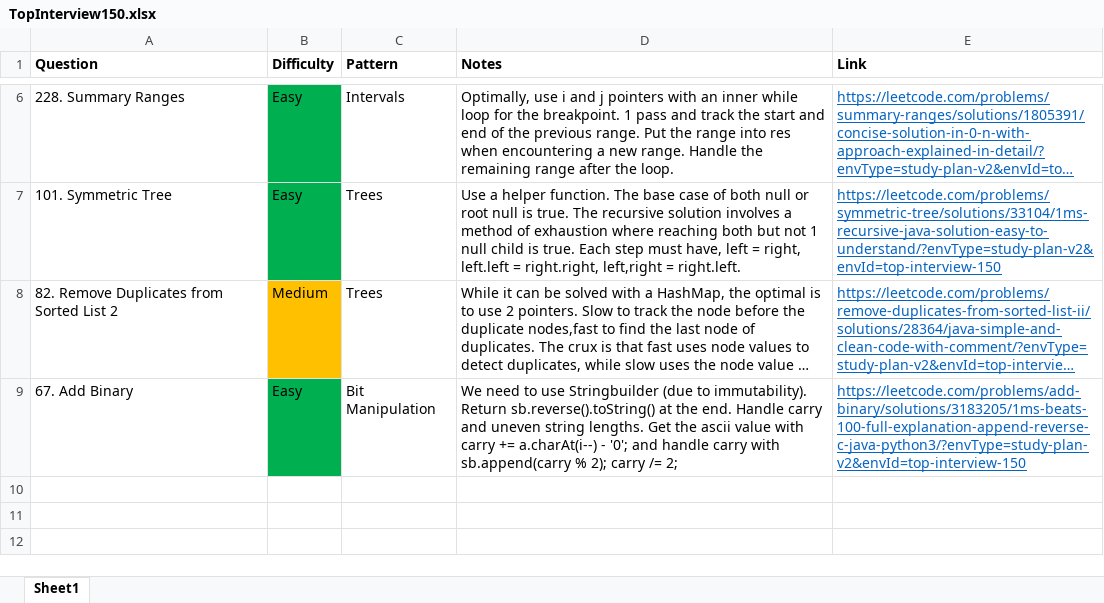
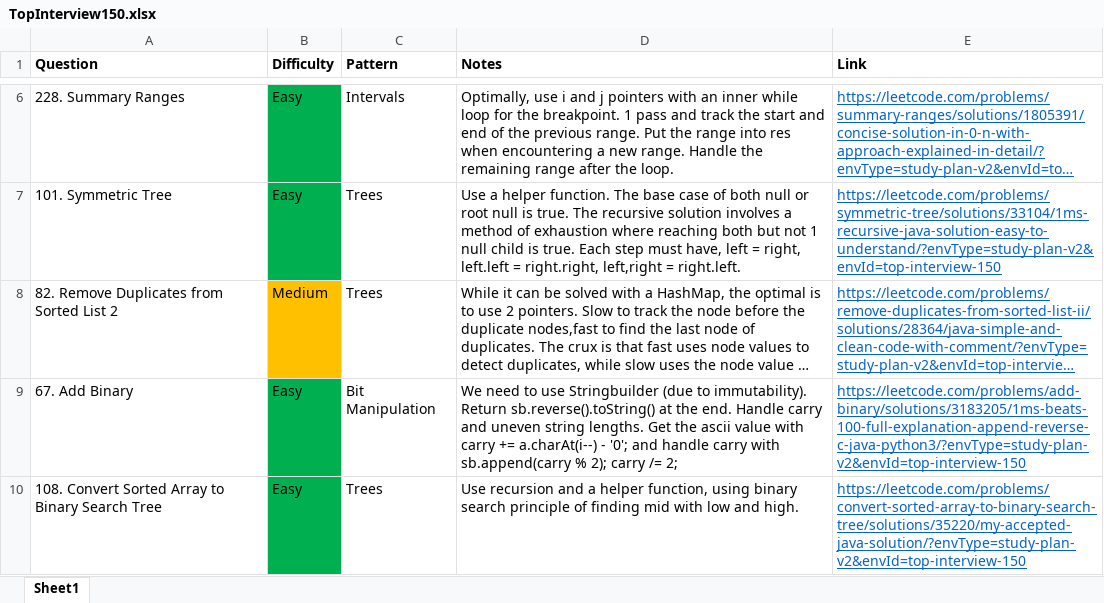
Before and after one commit to park-jsdev/library, an Excel workbook: java/TopInterview150.xlsx, sheet Sheet1, drawn as a sheet; only a part is shown, gaps mark what is left out; long unchanged cells end in …; values as stored, in another font and other column widths than the file's, no borders; the diff names each change by its address in the sheet, - before the commit and + after, or states it on an @@ line.

Commit message:
dsa trees

```diff
--- a/java/TopInterview150.xlsx (sheet Sheet1)
+++ b/java/TopInterview150.xlsx (sheet Sheet1)
+row 10: 108. Convert Sorted Array to Binary Search Tree | Easy | Trees | Use recursion and a helper function, using binary search principle of finding mid with low and high. | https://leetcode.com/problems/convert-sorted-array-to-binary-search-tree/solutions/35220/my-accepted-java-solution/?envType=study-plan-v2&envId=top-interview-150
```
Also changed, not shown: 1 other file.
